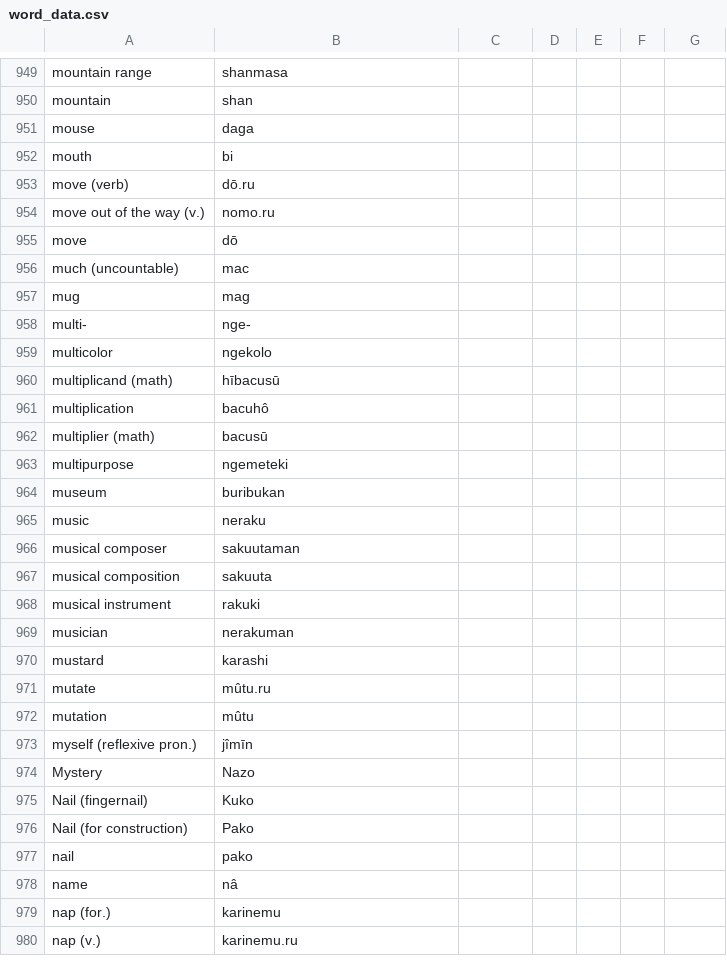
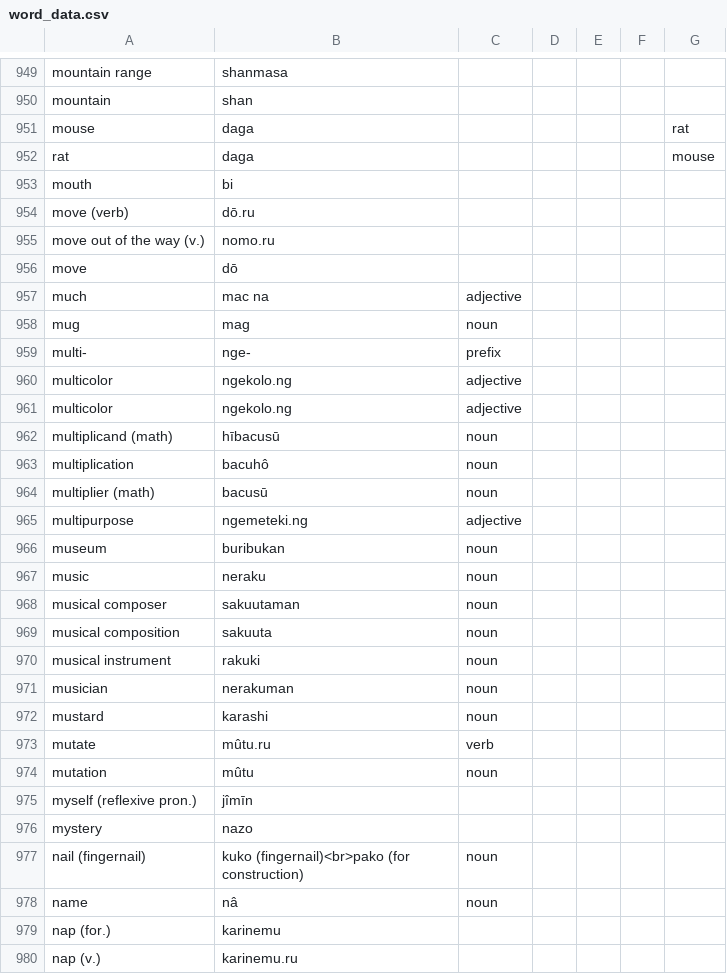
Before and after one commit to AlexAndPedro/alexandpedro.github.io, a CSV file: data/word_data.csv, drawn as a sheet; only a part is shown, gaps mark what is left out.

Commit message:
Update word_data.csv

```diff
--- a/data/word_data.csv
+++ b/data/word_data.csv
@@ -950,3 +950,4 @@ mountain range,shanmasa,,,,,
 mountain,shan,,,,,
-mouse,daga,,,,,
+mouse,daga,,,,,rat
+rat,daga,,,,,mouse
 mouth,bi,,,,,
@@ -955,25 +956,24 @@ move out of the way (v.),nomo.ru,,,,,
 move,dō,,,,,
-much (uncountable),mac,,,,,
-mug,mag,,,,,
-multi-,nge-,,,,,
-multicolor,ngekolo,,,,,
-multiplicand (math),hībacusū,,,,,
-multiplication,bacuhô,,,,,
-multiplier (math),bacusū,,,,,
-multipurpose,ngemeteki,,,,,
-museum,buribukan,,,,,
-music,neraku,,,,,
-musical composer,sakuutaman,,,,,
-musical composition,sakuuta,,,,,
-musical instrument,rakuki,,,,,
-musician,nerakuman,,,,,
-mustard,karashi,,,,,
-mutate,mûtu.ru,,,,,
-mutation,mûtu,,,,,
+much,mac na,adjective,,,,
+mug,mag,noun,,,,
+multi-,nge-,prefix,,,,
+multicolor,ngekolo.ng,adjective,,,,
+multicolor,ngekolo.ng,adjective,,,,
+multiplicand (math),hībacusū,noun,,,,
+multiplication,bacuhô,noun,,,,
+multiplier (math),bacusū,noun,,,,
+multipurpose,ngemeteki.ng,adjective,,,,
+museum,buribukan,noun,,,,
+music,neraku,noun,,,,
+musical composer,sakuutaman,noun,,,,
+musical composition,sakuuta,noun,,,,
+musical instrument,rakuki,noun,,,,
+musician,nerakuman,noun,,,,
+mustard,karashi,noun,,,,
+mutate,mûtu.ru,verb,,,,
+mutation,mûtu,noun,,,,
 myself (reflexive pron.),jîmīn,,,,,
-Mystery,Nazo,,,,,
-Nail (fingernail),Kuko,,,,,
-Nail (for construction),Pako,,,,,
-nail,pako,,,,,
-name,nâ,,,,,
+mystery,nazo,,,,,
+nail (fingernail),kuko (fingernail)<br>pako (for construction),noun,,,,
+name,nâ,noun,,,,
 nap (for.),karinemu,,,,,
```
